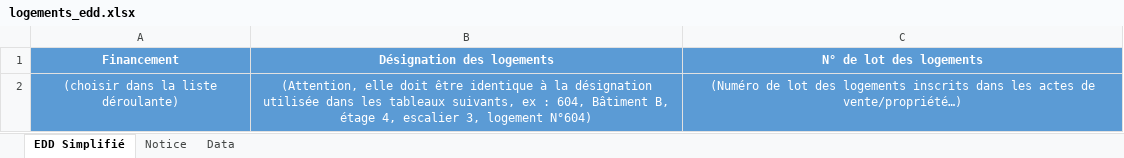
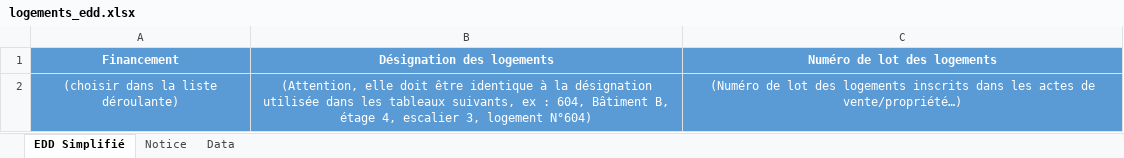
Before and after one commit to MTES-MCT/apilos, an Excel workbook: static/files/logements_edd.xlsx, sheet EDD Simplifié, drawn as a sheet; values as stored, in another font and other column widths than the file's, no borders; the diff names each change by its address in the sheet, - before the commit and + after, or states it on an @@ line.

Commit message:
update: add "Numéro de lot des logements" in edd_files instead of type

```diff
--- a/static/files/logements_edd.xlsx (sheet EDD Simplifié)
+++ b/static/files/logements_edd.xlsx (sheet EDD Simplifié)
-C1: N° de lot des logements
+C1: Numéro de lot des logements
```
Also changed, not shown: 10 other files.
